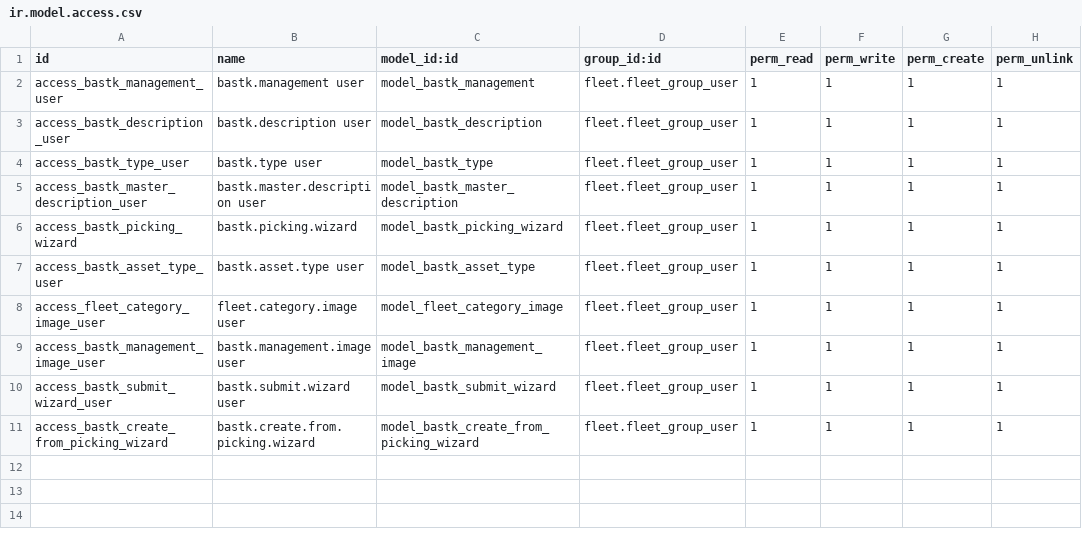
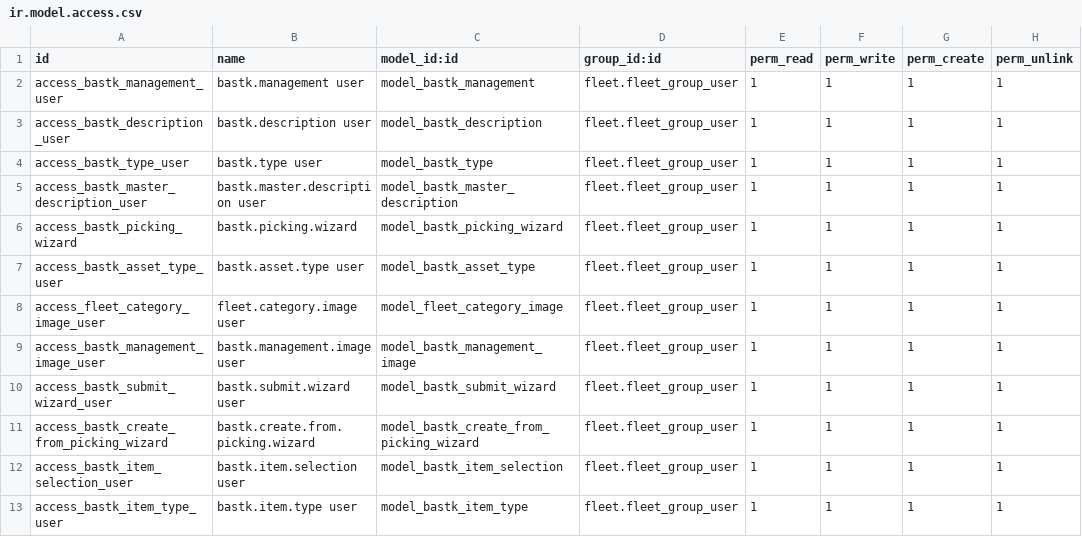
Before and after one commit to KizaruZero/cakrawala_project, a CSV file: x_bastk_management/security/ir.model.access.csv, drawn as a sheet; the diff names each change by its address in the sheet, - before the commit and + after, or states it on an @@ line.

Commit message:
feat(bastk): implement dynamic section checklist with theme adaptive styling and deduplication
- Add dynamic item categories (bastk.item.type) and selection items (bastk.item.selection)
- Implement bastk_section_one2many list widget with per-category section headers (Option 2A)
- Add theme-adaptive SCSS styling for light and dark modes using CSS variables
- Add case-insensitive deduplication in bastk.item.selection and restore item-scoped selection domain
- Update QWeb reports to filter out section rows and render selection names properly

```diff
--- a/x_bastk_management/security/ir.model.access.csv
+++ b/x_bastk_management/security/ir.model.access.csv
+row 12: access_bastk_item_selection_user | bastk.item.selection user | model_bastk_item_selection | fleet.fleet_group_user | 1 | 1 | 1 | 1
+row 13: access_bastk_item_type_user | bastk.item.type user | model_bastk_item_type | fleet.fleet_group_user | 1 | 1 | 1 | 1
```
Also changed, not shown: 17 other files.
